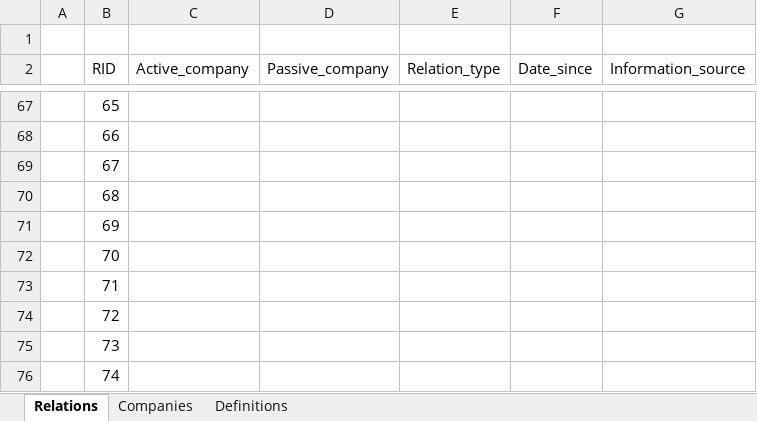
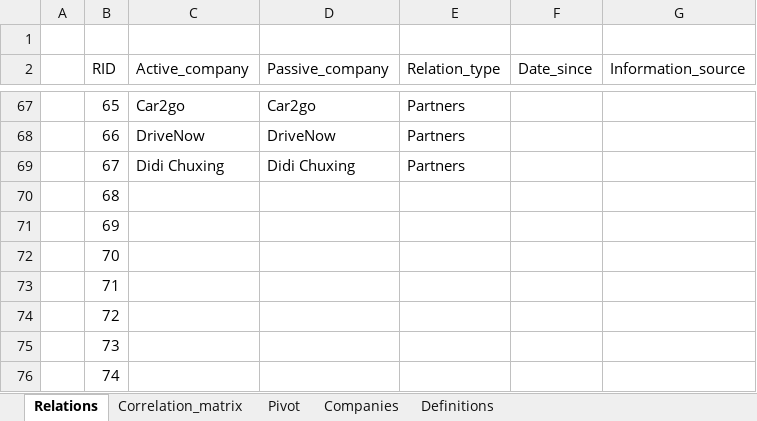
Before and after one commit to richardgruner/ad_landscape, an Excel workbook: data/AD_landscape_data.xlsx, sheet Relations, drawn as a sheet; only a part is shown, gaps mark what is left out; values as stored, in another font and other column widths than the file's, no borders; table styles not drawn; the diff covers the shown part only; the diff names each change by its address in the sheet, - before the commit and + after, or states it on an @@ line.

Commit message:
AD landscape with Pivot table.

```diff
--- a/data/AD_landscape_data.xlsx (sheet Relations)
+++ b/data/AD_landscape_data.xlsx (sheet Relations)
+sheet tab: Correlation_matrix
+sheet tab: Pivot
-C67 (Active_company): (empty)
+C67 (Active_company): Car2go
-D67 (Passive_company): (empty)
+D67 (Passive_company): Car2go
-E67:E69 (Relation_type): (empty)
+E67:E69 (Relation_type): Partners
-C68 (Active_company): (empty)
+C68 (Active_company): DriveNow
-D68 (Passive_company): (empty)
+D68 (Passive_company): DriveNow
-C69 (Active_company): (empty)
+C69 (Active_company): Didi Chuxing
-D69 (Passive_company): (empty)
+D69 (Passive_company): Didi Chuxing
```
Also changed, not shown: 45 edited cells elsewhere in this sheet.
